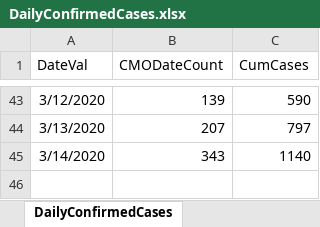
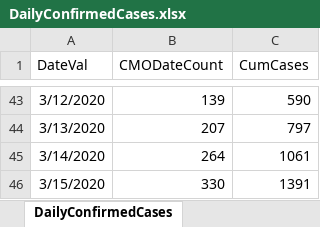
Before and after one commit to RMeli/Covid19, an Excel workbook: data/UK/DailyConfirmedCases.xlsx, sheet DailyConfirmedCases, drawn as a sheet; only a part is shown, gaps mark what is left out; values as stored, in another font and other column widths than the file's, no borders; the diff names each change by its address in the sheet, - before the commit and + after, or states it on an @@ line.

Commit message:
updated daily cases UK

```diff
--- a/data/UK/DailyConfirmedCases.xlsx (sheet DailyConfirmedCases)
+++ b/data/UK/DailyConfirmedCases.xlsx (sheet DailyConfirmedCases)
-B45 (CMODateCount): 343
+B45 (CMODateCount): 264
-C45 (CumCases): 1140
+C45 (CumCases): 1061
+row 46: 3/15/2020 | 330 | 1391
```
Also changed, not shown: 5 other files.
